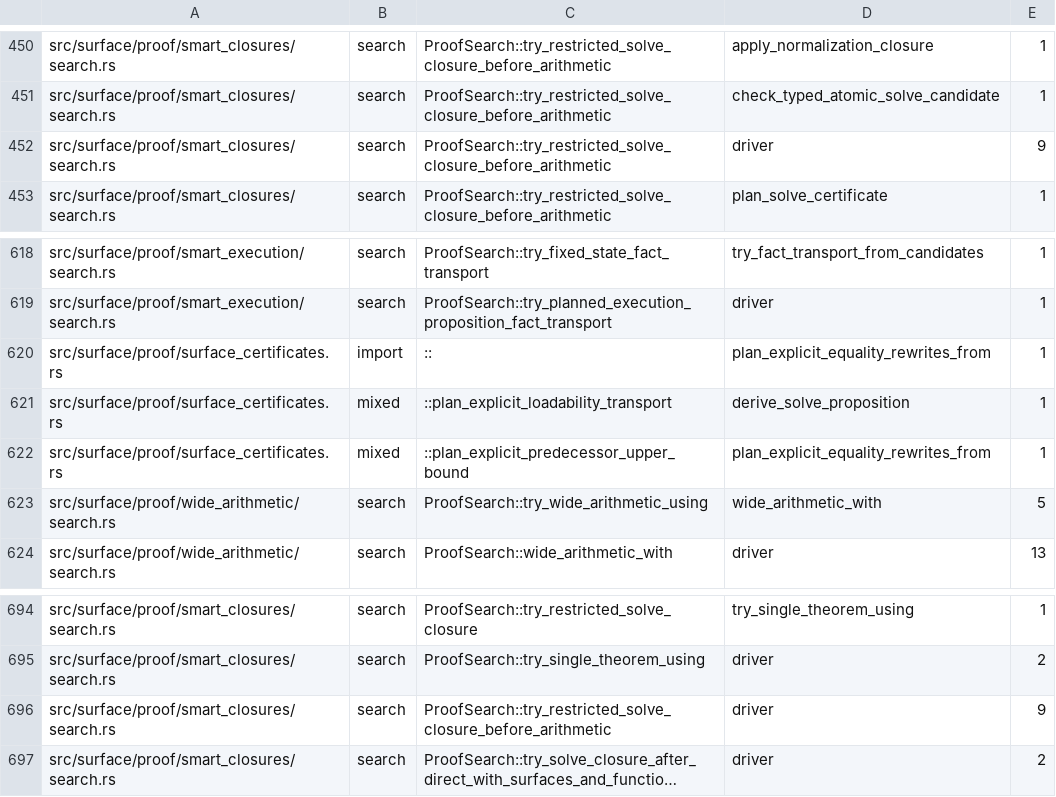
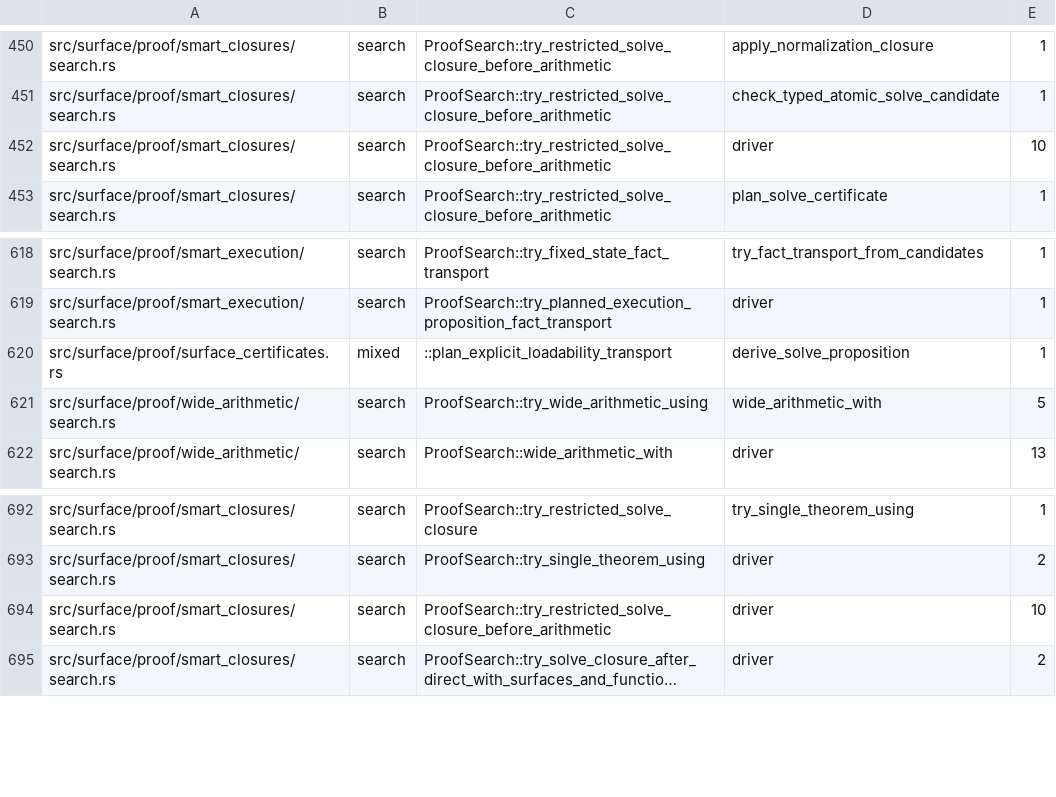
Before and after one commit to clicklang/click, a TSV file: build_support/proof_search_edges.tsv, drawn as a sheet; only a part is shown, gaps mark what is left out; long unchanged cells end in …; removed rows and columns are numbered as before the commit, all else as after; the diff names each change by its address in the sheet, - before the commit and + after, or states it on an @@ line.

```diff
--- a/build_support/proof_search_edges.tsv
+++ b/build_support/proof_search_edges.tsv
-E452: 9
+E452: 10
-row 620: src/surface/proof/surface_certificates.rs | import | :: | plan_explicit_equality_rewrites_from | 1
-row 622: src/surface/proof/surface_certificates.rs | mixed | ::plan_explicit_predecessor_upper_bound | plan_explicit_equality_rewrites_from | 1
-E694: 9
+E694: 10
```
Also changed, not shown: 5 other files.
